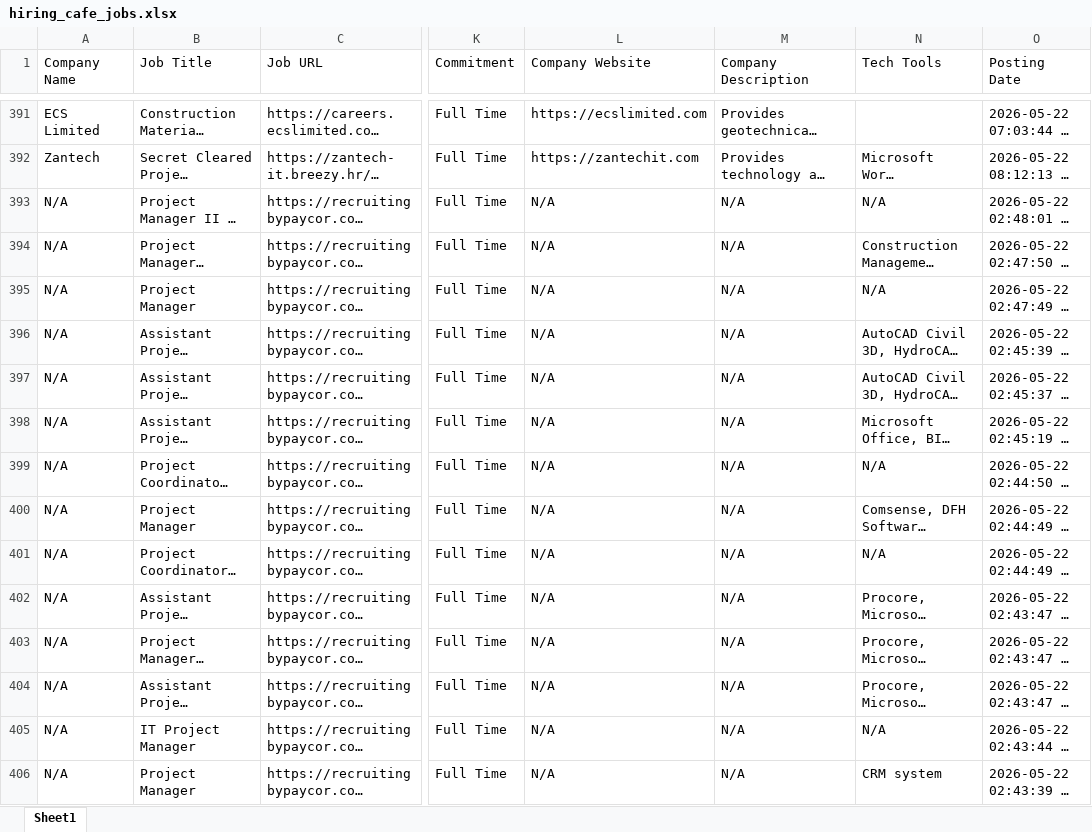
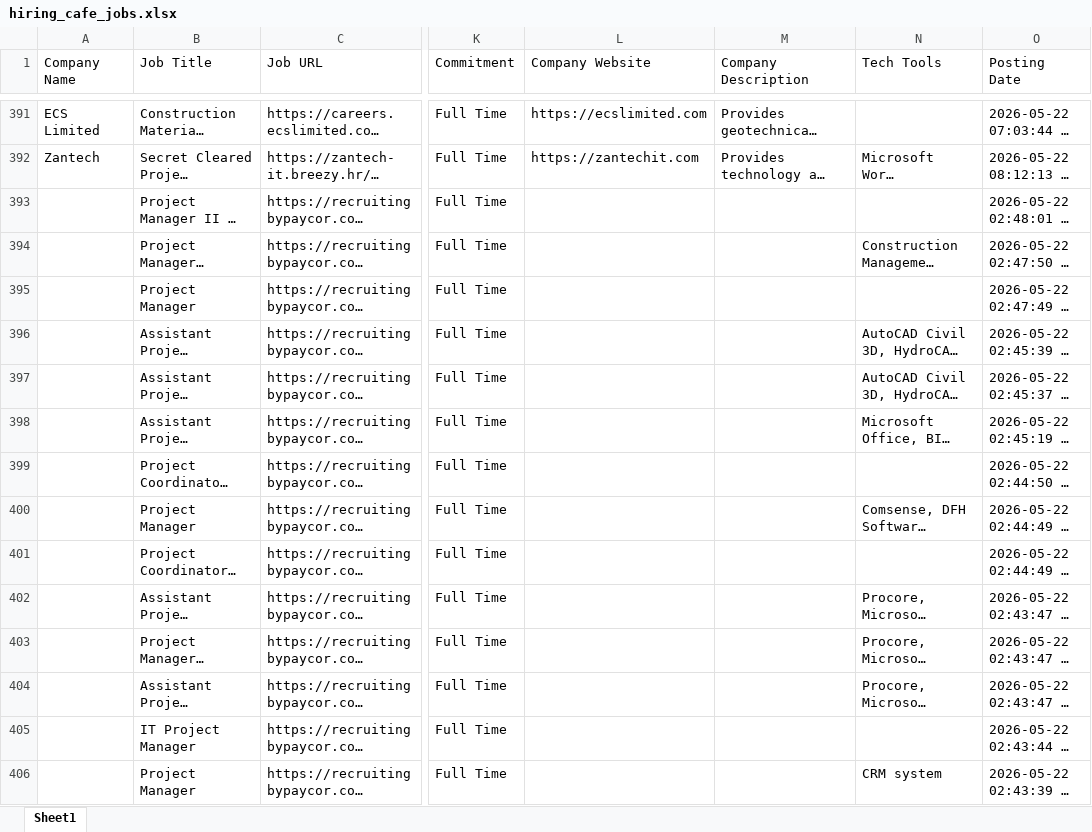
Before and after one commit to Kolla1997/HiringCafeJ, an Excel workbook: hiring_cafe_jobs.xlsx, sheet Sheet1, drawn as a sheet; only a part is shown, gaps mark what is left out; long unchanged cells end in …; values as stored, in another font and other column widths than the file's, no borders; the diff covers the shown part only; the diff names each change by its address in the sheet, - before the commit and + after, or states it on an @@ line.

```diff
--- a/hiring_cafe_jobs.xlsx (sheet Sheet1)
+++ b/hiring_cafe_jobs.xlsx (sheet Sheet1)
-A393:A406 (Company Name): N/A
+A393:A406 (Company Name): (empty)
-L393:L406 (Company Website): N/A
+L393:L406 (Company Website): (empty)
-M393:M406 (Company Description): N/A
+M393:M406 (Company Description): (empty)
-N393 (Tech Tools): N/A
+N393 (Tech Tools): (empty)
-N395 (Tech Tools): N/A
+N395 (Tech Tools): (empty)
-N399 (Tech Tools): N/A
+N399 (Tech Tools): (empty)
-N401 (Tech Tools): N/A
+N401 (Tech Tools): (empty)
-N405 (Tech Tools): N/A
+N405 (Tech Tools): (empty)
```
Also changed, not shown: 39 added rows and 571 edited cells elsewhere in this sheet.
